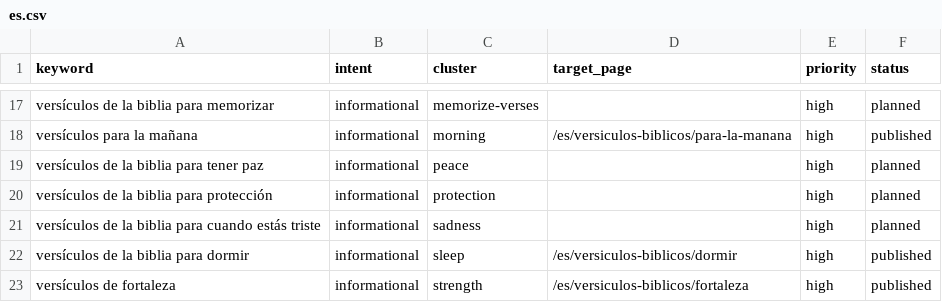
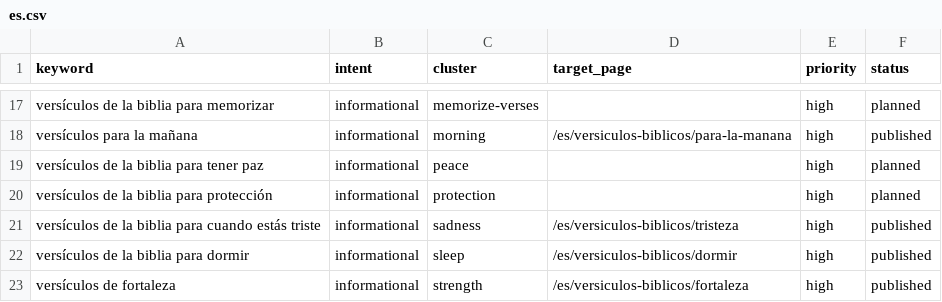
Before and after one commit to whoiskenneth-beep/bibleversealarm-site, a CSV file: seo/keywords/es.csv, drawn as a sheet; only a part is shown, gaps mark what is left out.

```diff
--- a/seo/keywords/es.csv
+++ b/seo/keywords/es.csv
@@ -20,3 +20,3 @@ versículos de la biblia para tener paz,informational,peace,,high,planned
 versículos de la biblia para protección,informational,protection,,high,planned
-versículos de la biblia para cuando estás triste,informational,sadness,,high,planned
+versículos de la biblia para cuando estás triste,informational,sadness,/es/versiculos-biblicos/tristeza,high,published
 versículos de la biblia para dormir,informational,sleep,/es/versiculos-biblicos/dormir,high,published
```
Also changed, not shown: seo/keywords/en.csv, 8 other files.
